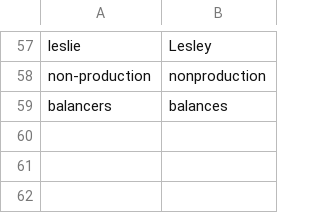
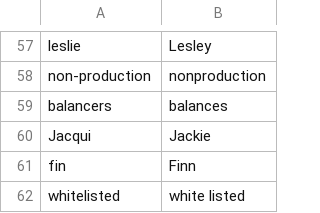
Before and after one commit to rich3po/knausj_talon, a CSV file: settings/words_to_replace.csv, drawn as a sheet; only a part is shown, gaps mark what is left out.

```diff
--- a/settings/words_to_replace.csv
+++ b/settings/words_to_replace.csv
@@ -59 +59,4 @@ non-production,nonproduction
 balancers,balances
+Jacqui,Jackie
+fin,Finn
+whitelisted, "white listed"
```
Also changed, not shown: 12 other files.
